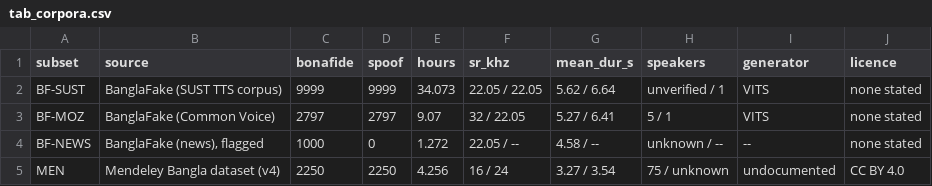
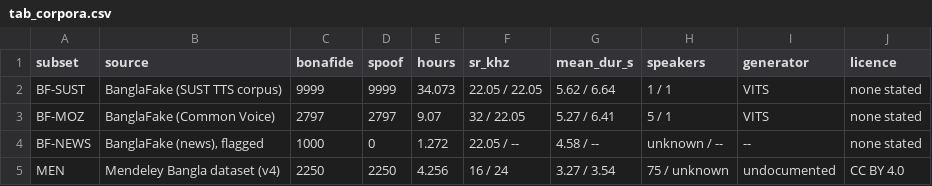
Before and after one commit to hamidhosen42/BSCAN-Dual-Branch-Spectro-Cepstral-Residual-Attention-Network-for-Bengali-Deepfake-Audio-Detection, a CSV file: results/tables/tab_corpora.csv, drawn as a sheet.

```diff
--- a/results/tables/tab_corpora.csv
+++ b/results/tables/tab_corpora.csv
@@ -1,3 +1,3 @@
 subset,source,bonafide,spoof,hours,sr_khz,mean_dur_s,speakers,generator,licence
-BF-SUST,BanglaFake (SUST TTS corpus),9999,9999,34.073,22.05 / 22.05,5.62 / 6.64,unverified / 1,VITS,none stated
+BF-SUST,BanglaFake (SUST TTS corpus),9999,9999,34.073,22.05 / 22.05,5.62 / 6.64,1 / 1,VITS,none stated
 BF-MOZ,BanglaFake (Common Voice),2797,2797,9.07,32 / 22.05,5.27 / 6.41,5 / 1,VITS,none stated
```
Also changed, not shown: results/figures/figure_manifest.csv, results/tables/tab_preproc.csv, 9 other files.
